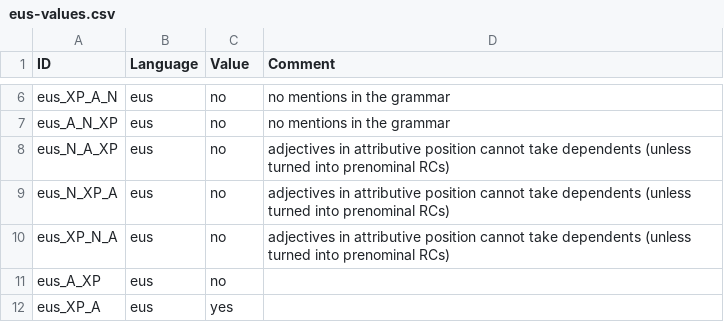
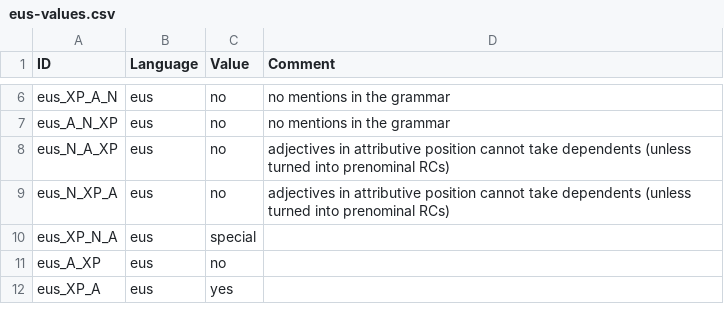
Before and after one commit to lxynk/nmdb-data, a CSV file: raw/eus-values.csv, drawn as a sheet; only a part is shown, gaps mark what is left out.

Commit message:
Update eus-values.csv

```diff
--- a/raw/eus-values.csv
+++ b/raw/eus-values.csv
@@ -9,3 +9,3 @@ eus_N_A_XP,eus,no,adjectives in attributive position cannot take dependents (unl
 eus_N_XP_A,eus,no,adjectives in attributive position cannot take dependents (unless turned into prenominal RCs)
-eus_XP_N_A,eus,no,adjectives in attributive position cannot take dependents (unless turned into prenominal RCs)
+eus_XP_N_A,eus,special,
 eus_A_XP,eus,no,
```
